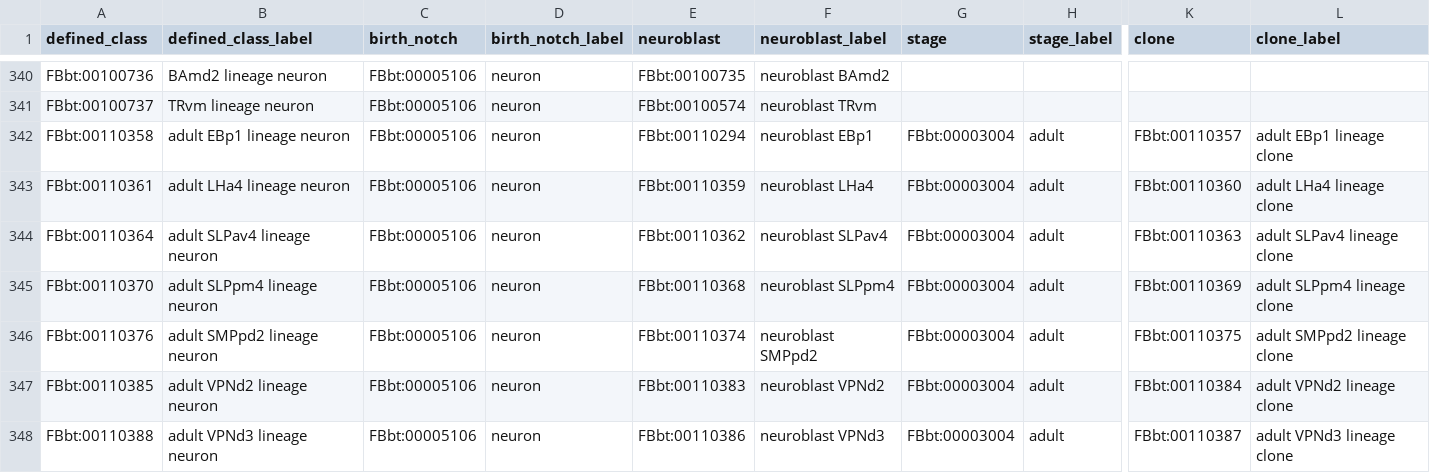
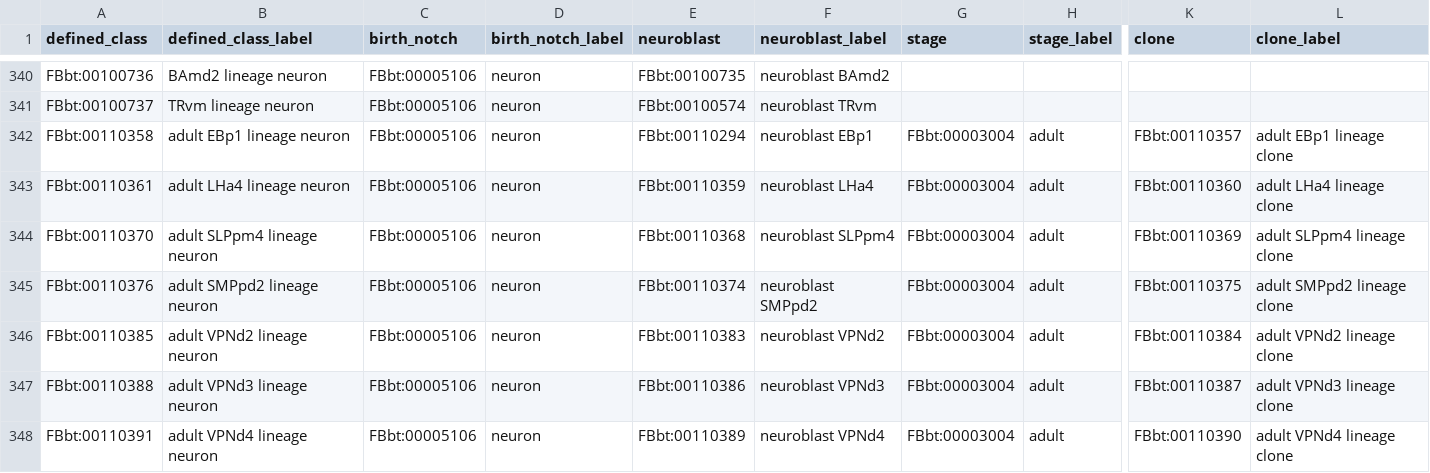
Before and after one commit to FlyBase/drosophila-anatomy-developmental-ontology, a TSV file: src/patterns/data/logical-only/neuronByBirthStageAndNotchStatusFromNeuroblastAtDevStage.tsv, drawn as a sheet; only a part is shown, gaps mark what is left out; the shorter side is filled out with more unchanged rows; rows hold the shown columns only; the diff names each change by its address in the sheet, - before the commit and + after, or states it on an @@ line.

Commit message:
SLPav4

```diff
--- a/src/patterns/data/logical-only/neuronByBirthStageAndNotchStatusFromNeuroblastAtDevStage.tsv
+++ b/src/patterns/data/logical-only/neuronByBirthStageAndNotchStatusFromNeuroblastAtDevStage.tsv
-row 344: FBbt:00110364 | adult SLPav4 lineage neuron | FBbt:00005106 | neuron | FBbt:00110362 | neuroblast SLPav4 | FBbt:00003004 | adult | FBbt:00110363 | adult SLPav4 lineage clone
```
Also changed, not shown: 2 other files.
